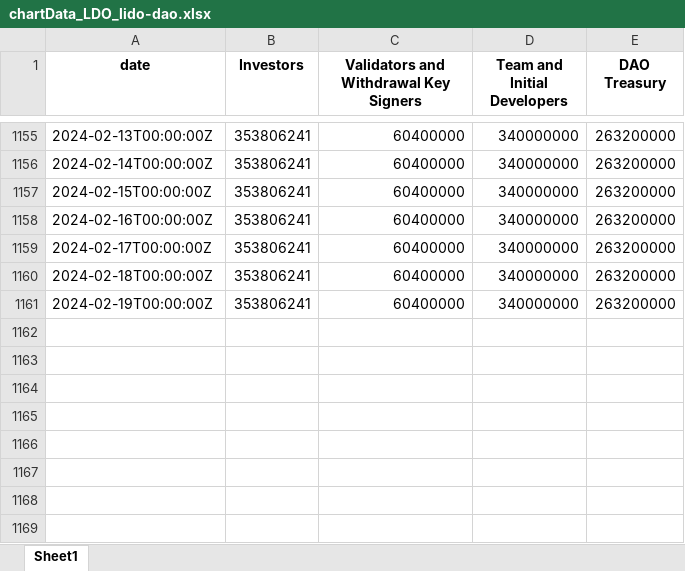
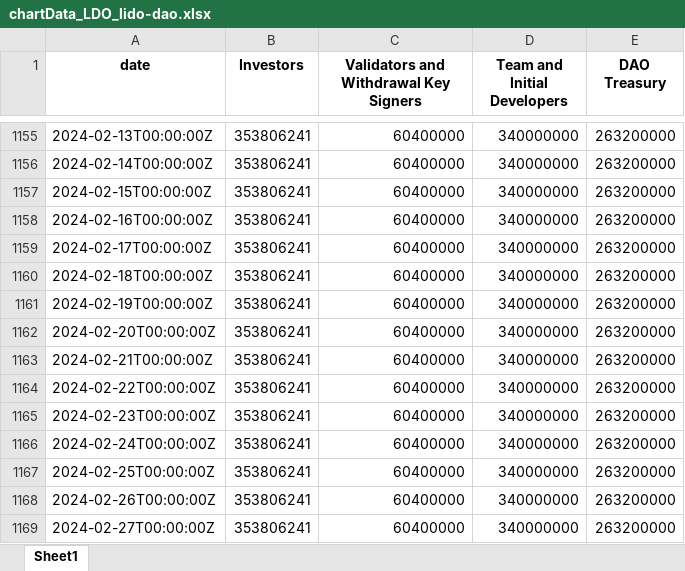
Before and after one commit to woogieboogie-jl/X-tools, an Excel workbook: XUnlocksCrawler/output/tu/chartData_LDO_lido-dao.xlsx, sheet Sheet1, drawn as a sheet; only a part is shown, gaps mark what is left out; values as stored, in another font and other column widths than the file's, no borders; the diff names each change by its address in the sheet, - before the commit and + after, or states it on an @@ line.

```diff
--- a/XUnlocksCrawler/output/tu/chartData_LDO_lido-dao.xlsx (sheet Sheet1)
+++ b/XUnlocksCrawler/output/tu/chartData_LDO_lido-dao.xlsx (sheet Sheet1)
+row 1162: 2024-02-20T00:00:00Z | 353806241 | 60400000 | 340000000 | 263200000
+row 1163: 2024-02-21T00:00:00Z | 353806241 | 60400000 | 340000000 | 263200000
+row 1164: 2024-02-22T00:00:00Z | 353806241 | 60400000 | 340000000 | 263200000
+row 1165: 2024-02-23T00:00:00Z | 353806241 | 60400000 | 340000000 | 263200000
+row 1166: 2024-02-24T00:00:00Z | 353806241 | 60400000 | 340000000 | 263200000
+row 1167: 2024-02-25T00:00:00Z | 353806241 | 60400000 | 340000000 | 263200000
+row 1168: 2024-02-26T00:00:00Z | 353806241 | 60400000 | 340000000 | 263200000
+row 1169: 2024-02-27T00:00:00Z | 353806241 | 60400000 | 340000000 | 263200000
```
Also changed, not shown: XUnlocksCrawler/output/dl/chartData_DAO Maker_dao-maker.xlsx, XUnlocksCrawler/output/dl/chartData_Equilibria_equilibria.xlsx, 8 other files.
